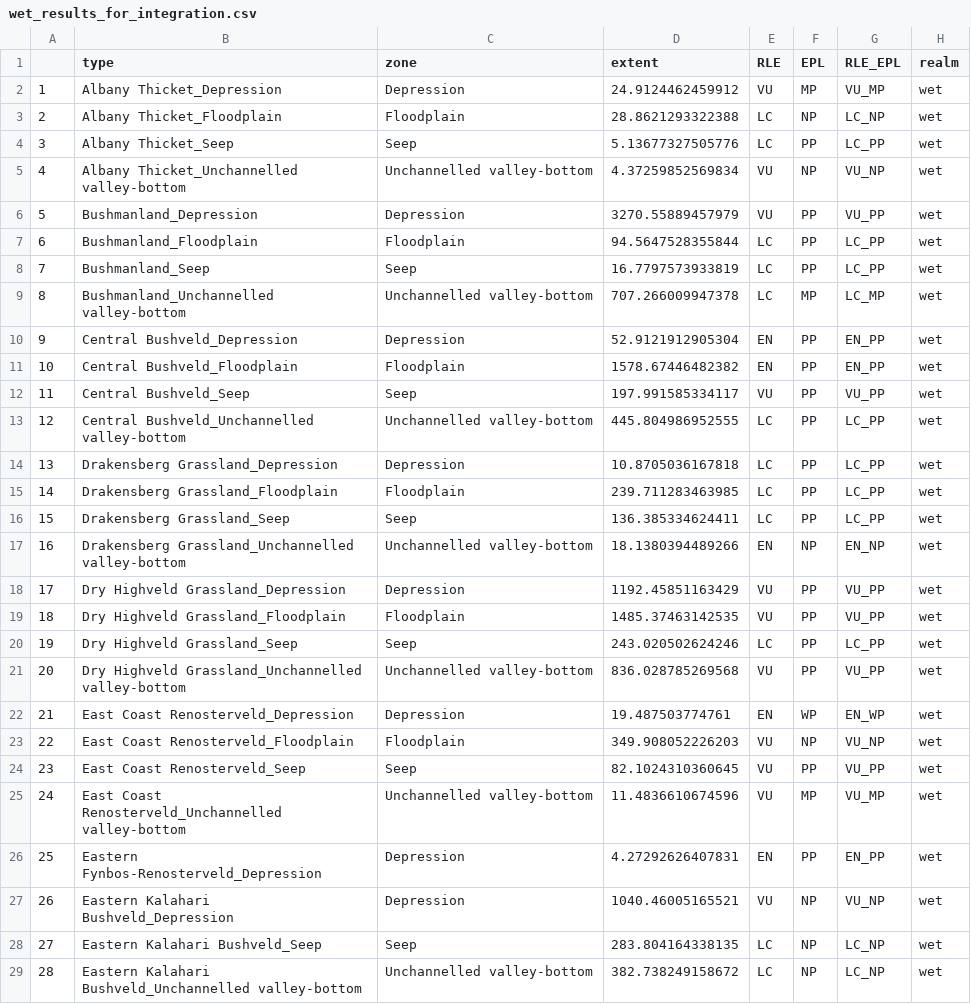
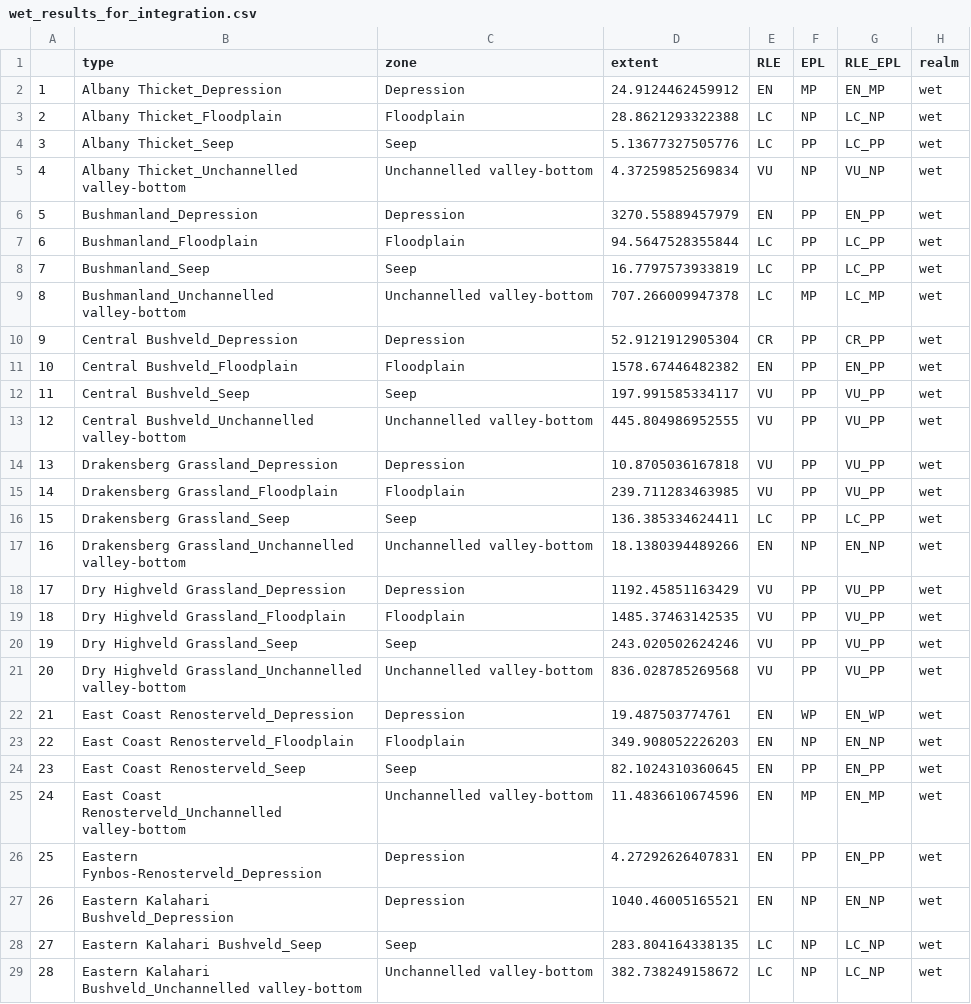
Before and after one commit to askowno/RLE_wet, a CSV file: outputs/wet_results_for_integration.csv, drawn as a sheet; only a part is shown; the diff covers the shown part only.

```diff
--- a/outputs/wet_results_for_integration.csv
+++ b/outputs/wet_results_for_integration.csv
@@ -1,3 +1,3 @@
 "","type","zone","extent","RLE","EPL","RLE_EPL","realm"
-"1","Albany Thicket_Depression","Depression",24.9124462459912,"VU","MP","VU_MP","wet"
+"1","Albany Thicket_Depression","Depression",24.9124462459912,"EN","MP","EN_MP","wet"
 "2","Albany Thicket_Floodplain","Floodplain",28.8621293322388,"LC","NP","LC_NP","wet"
@@ -5,3 +5,3 @@
 "4","Albany Thicket_Unchannelled valley-bottom","Unchannelled valley-bottom",4.37259852569834,"VU","NP","VU_NP","wet"
-"5","Bushmanland_Depression","Depression",3270.55889457979,"VU","PP","VU_PP","wet"
+"5","Bushmanland_Depression","Depression",3270.55889457979,"EN","PP","EN_PP","wet"
 "6","Bushmanland_Floodplain","Floodplain",94.5647528355844,"LC","PP","LC_PP","wet"
@@ -9,8 +9,8 @@
 "8","Bushmanland_Unchannelled valley-bottom","Unchannelled valley-bottom",707.266009947378,"LC","MP","LC_MP","wet"
-"9","Central Bushveld_Depression","Depression",52.9121912905304,"EN","PP","EN_PP","wet"
+"9","Central Bushveld_Depression","Depression",52.9121912905304,"CR","PP","CR_PP","wet"
 "10","Central Bushveld_Floodplain","Floodplain",1578.67446482382,"EN","PP","EN_PP","wet"
 "11","Central Bushveld_Seep","Seep",197.991585334117,"VU","PP","VU_PP","wet"
-"12","Central Bushveld_Unchannelled valley-bottom","Unchannelled valley-bottom",445.804986952555,"LC","PP","LC_PP","wet"
-"13","Drakensberg Grassland_Depression","Depression",10.8705036167818,"LC","PP","LC_PP","wet"
-"14","Drakensberg Grassland_Floodplain","Floodplain",239.711283463985,"LC","PP","LC_PP","wet"
+"12","Central Bushveld_Unchannelled valley-bottom","Unchannelled valley-bottom",445.804986952555,"VU","PP","VU_PP","wet"
+"13","Drakensberg Grassland_Depression","Depression",10.8705036167818,"VU","PP","VU_PP","wet"
+"14","Drakensberg Grassland_Floodplain","Floodplain",239.711283463985,"VU","PP","VU_PP","wet"
 "15","Drakensberg Grassland_Seep","Seep",136.385334624411,"LC","PP","LC_PP","wet"
@@ -19,10 +19,10 @@
 "18","Dry Highveld Grassland_Floodplain","Floodplain",1485.37463142535,"VU","PP","VU_PP","wet"
-"19","Dry Highveld Grassland_Seep","Seep",243.020502624246,"LC","PP","LC_PP","wet"
+"19","Dry Highveld Grassland_Seep","Seep",243.020502624246,"VU","PP","VU_PP","wet"
 "20","Dry Highveld Grassland_Unchannelled valley-bottom","Unchannelled valley-bottom",836.028785269568,"VU","PP","VU_PP","wet"
 "21","East Coast Renosterveld_Depression","Depression",19.487503774761,"EN","WP","EN_WP","wet"
-"22","East Coast Renosterveld_Floodplain","Floodplain",349.908052226203,"VU","NP","VU_NP","wet"
-"23","East Coast Renosterveld_Seep","Seep",82.1024310360645,"VU","PP","VU_PP","wet"
-"24","East Coast Renosterveld_Unchannelled valley-bottom","Unchannelled valley-bottom",11.4836610674596,"VU","MP","VU_MP","wet"
+"22","East Coast Renosterveld_Floodplain","Floodplain",349.908052226203,"EN","NP","EN_NP","wet"
+"23","East Coast Renosterveld_Seep","Seep",82.1024310360645,"EN","PP","EN_PP","wet"
+"24","East Coast Renosterveld_Unchannelled valley-bottom","Unchannelled valley-bottom",11.4836610674596,"EN","MP","EN_MP","wet"
 "25","Eastern Fynbos-Renosterveld_Depression","Depression",4.27292626407831,"EN","PP","EN_PP","wet"
-"26","Eastern Kalahari Bushveld_Depression","Depression",1040.46005165521,"VU","NP","VU_NP","wet"
+"26","Eastern Kalahari Bushveld_Depression","Depression",1040.46005165521,"EN","NP","EN_NP","wet"
 "27","Eastern Kalahari Bushveld_Seep","Seep",283.804164338135,"LC","NP","LC_NP","wet"
```
Also changed, not shown: 40 edited cells elsewhere in this file, outputs/rle18_wet_count.csv, outputs/rle24_wet_count.csv, 13 other files.
